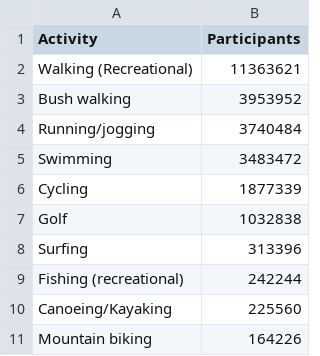
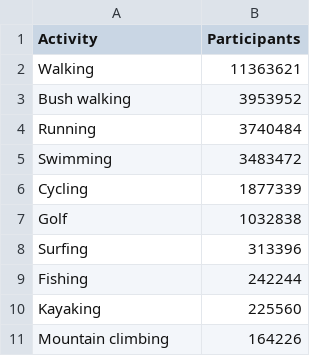
Before and after one commit to wche0236/3179, a CSV file: data/activity_participation.csv, drawn as a sheet.

```diff
--- a/data/activity_participation.csv
+++ b/data/activity_participation.csv
@@ -1,5 +1,5 @@
 Activity,Participants
-Walking (Recreational),11363621
+Walking,11363621
 Bush walking,3953952
-Running/jogging,3740484
+Running,3740484
 Swimming,3483472
@@ -8,4 +8,4 @@ Golf,1032838
 Surfing,313396
-Fishing (recreational),242244
-Canoeing/Kayaking,225560
-Mountain biking,164226
+Fishing,242244
+Kayaking,225560
+Mountain climbing,164226
```
Also changed, not shown: data/barriers_gender.csv, data/gender_participation.csv, 6 other files.
